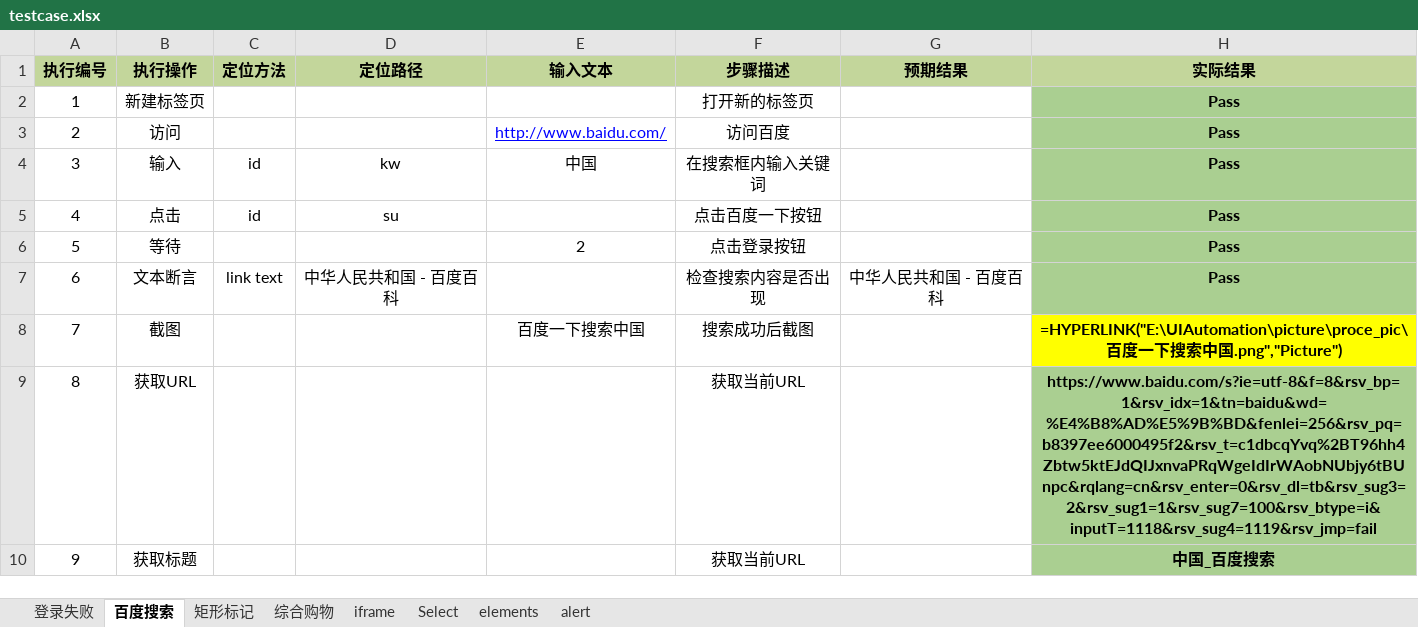
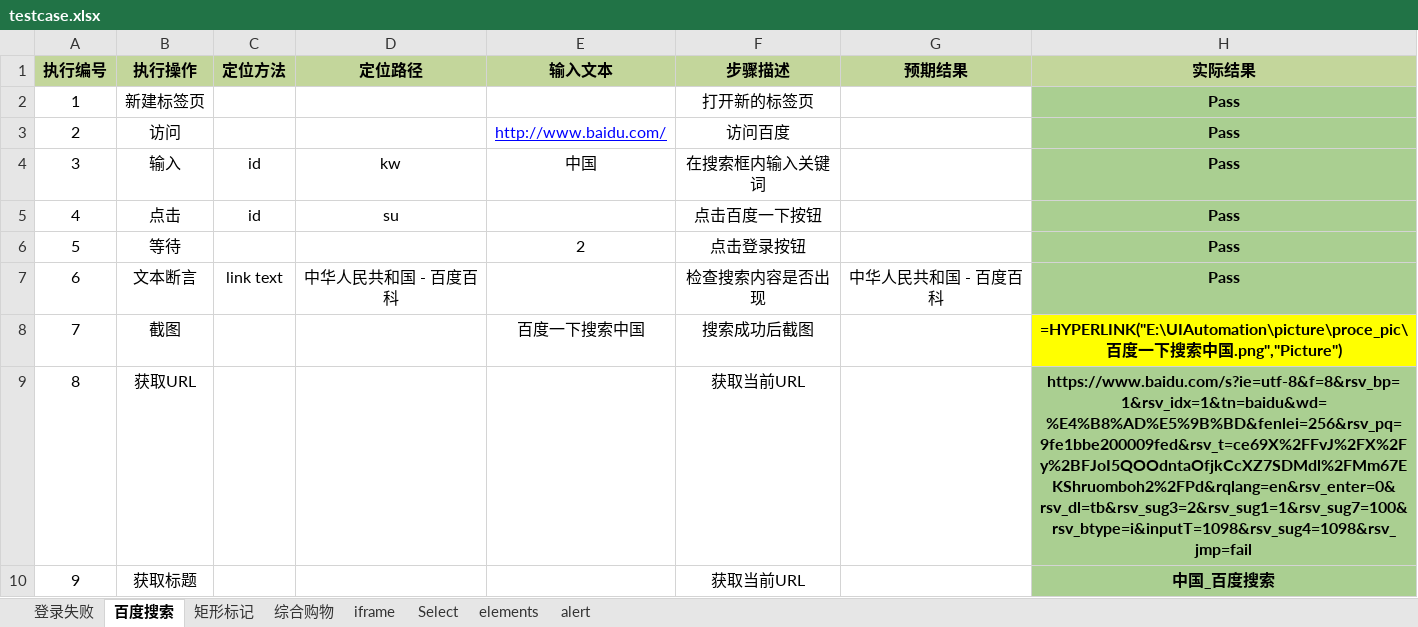
Before and after one commit to oldsheeps/UIAutomation, an Excel workbook: case/testcase.xlsx, sheet 百度搜索, drawn as a sheet; values as stored, in another font and other column widths than the file's, no borders; formulas without a stored value are shown as written; the diff names each change by its address in the sheet, - before the commit and + after, or states it on an @@ line.

```diff
--- a/case/testcase.xlsx (sheet 百度搜索)
+++ b/case/testcase.xlsx (sheet 百度搜索)
-H9 (实际结果): https://www.baidu.com/s?ie=utf-8&f=8&rsv_bp=1&rsv_idx=1&tn=baidu&wd=%E4%B8%AD%E5%9B%BD&fenlei=256&rsv_pq=b8397ee6000495f2&rsv_t=c1dbcqYvq%2BT96hh4Zbtw5ktEJdQIJxnvaPRqWgeIdIrWAobNUbjy6tBUnpc&rqlang=cn&rsv_enter=0&rsv_dl=tb&rsv_sug3=2&rsv_sug1=1&rsv_sug7=100&rsv_btype=i&inputT=1118&rsv_sug4=1119&rsv_jmp=fail
+H9 (实际结果): https://www.baidu.com/s?ie=utf-8&f=8&rsv_bp=1&rsv_idx=1&tn=baidu&wd=%E4%B8%AD%E5%9B%BD&fenlei=256&rsv_pq=9fe1bbe200009fed&rsv_t=ce69X%2FFvJ%2FX%2Fy%2BFJoI5QOOdntaOfjkCcXZ7SDMdl%2FMm67EKShruomboh2%2FPd&rqlang=en&rsv_enter=0&rsv_dl=tb&rsv_sug3=2&rsv_sug1=1&rsv_sug7=100&rsv_btype=i&inputT=1098&rsv_sug4=1098&rsv_jmp=fail
```
Also changed, not shown: sheet 综合购物, 7 other files.
